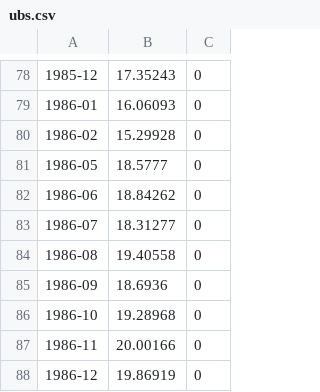
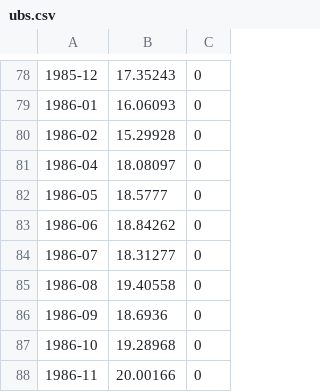
Before and after one commit to meisserecon/marketsim, a CSV file: data/manual/ubs.csv, drawn as a sheet; only a part is shown, gaps mark what is left out; the shorter side is filled out with more unchanged rows; the diff names each change by its address in the sheet, - before the commit and + after, or states it on an @@ line.

```diff
--- a/data/manual/ubs.csv
+++ b/data/manual/ubs.csv
+row 81: 1986-04 | 18.08097 | 0
```
Also changed, not shown: data/manual/ciba-geigy.csv, data/manual/ibj.csv, 8 other files.
